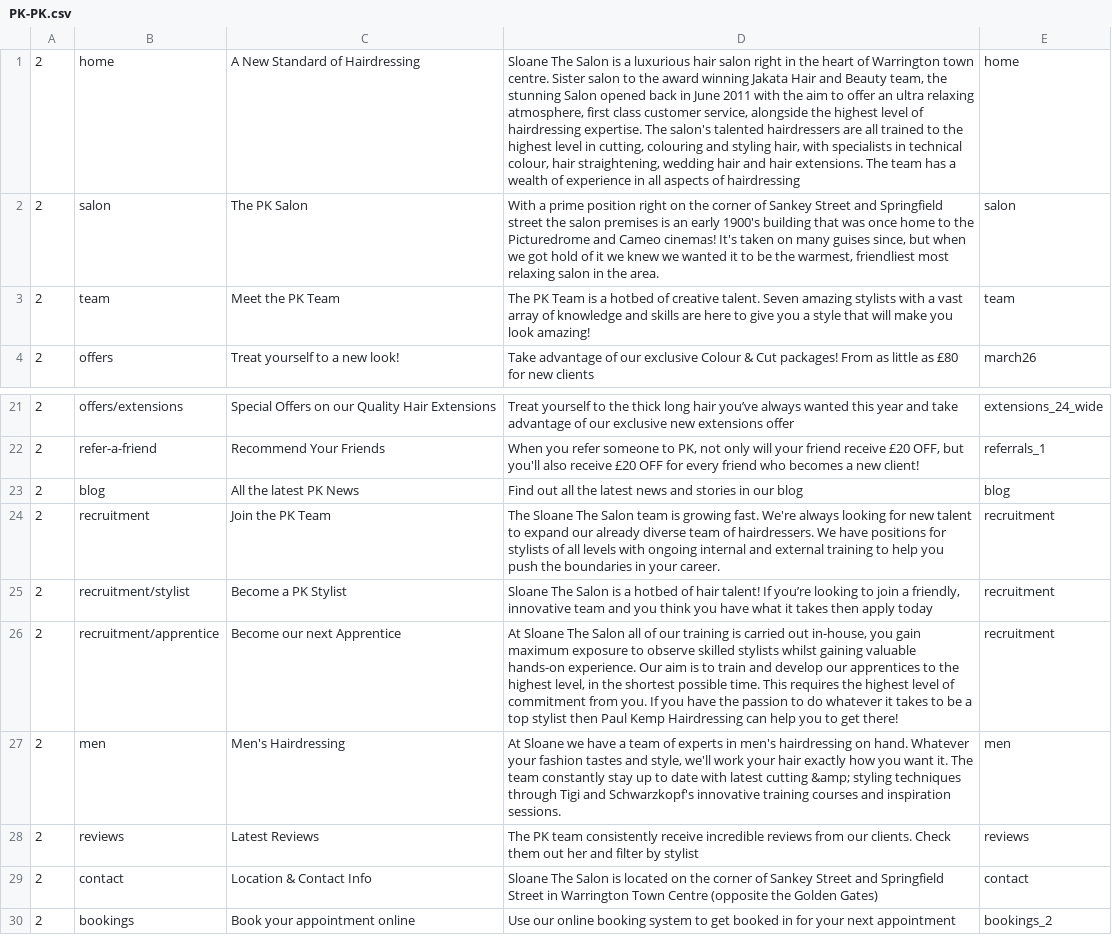
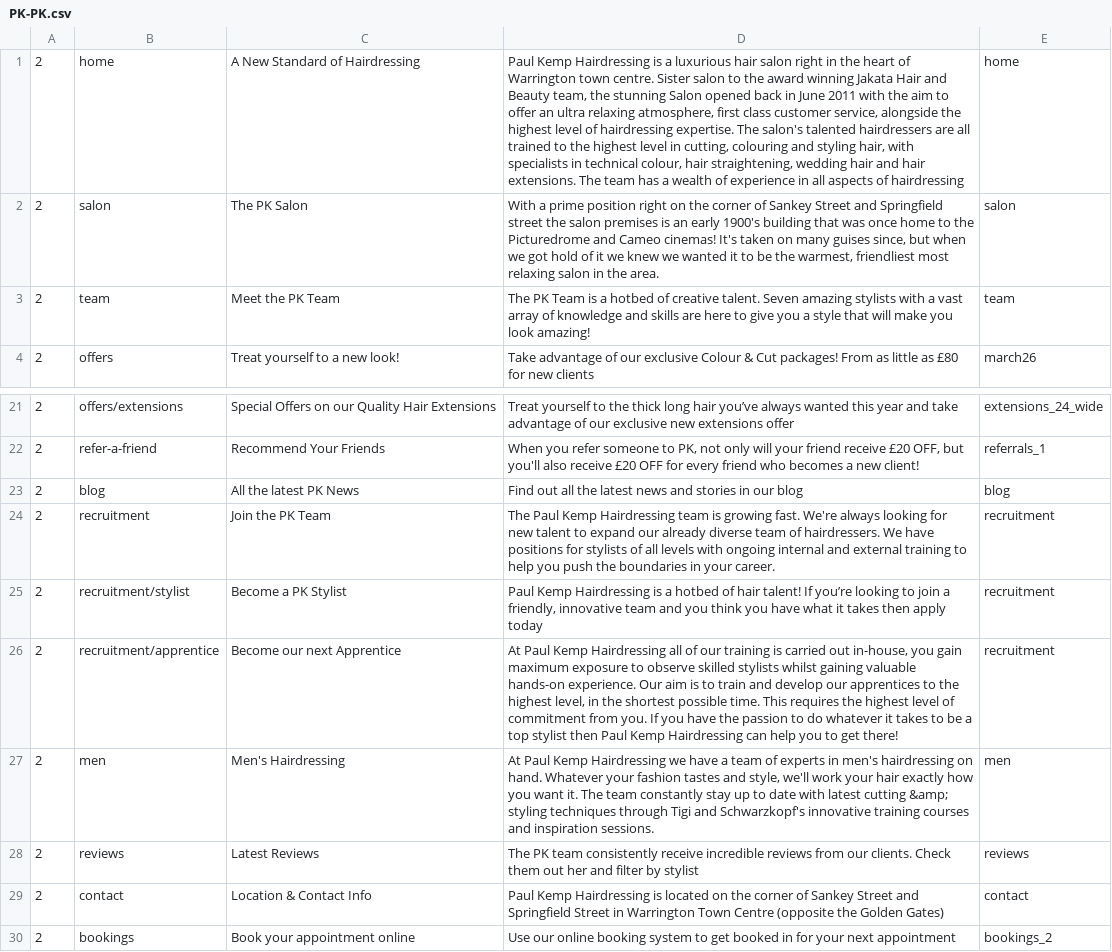
Before and after one commit to araquach/pk20, a CSV file: data/csv/meta_infos/PK-PK.csv, drawn as a sheet; only a part is shown, gaps mark what is left out; the diff names each change by its address in the sheet, - before the commit and + after, or states it on an @@ line.

```diff
--- a/data/csv/meta_infos/PK-PK.csv
+++ b/data/csv/meta_infos/PK-PK.csv
-D1: Sloane The Salon is a…
+D1: Paul Kemp Hairdressing is a…
-D24: The Sloane The Salon team is…
+D24: The Paul Kemp Hairdressing team is…
-D25: Sloane The Salon is a…
+D25: Paul Kemp Hairdressing is a…
-D26: At Sloane The Salon all of…
+D26: At Paul Kemp Hairdressing all of…
-D27: At Sloane we have…
+D27: At Paul Kemp Hairdressing we have…
-D29: Sloane The Salon is located…
+D29: Paul Kemp Hairdressing is located…
```
Also changed, not shown: data/csv/meta_infos/Base-Base.csv, 1 other file.
